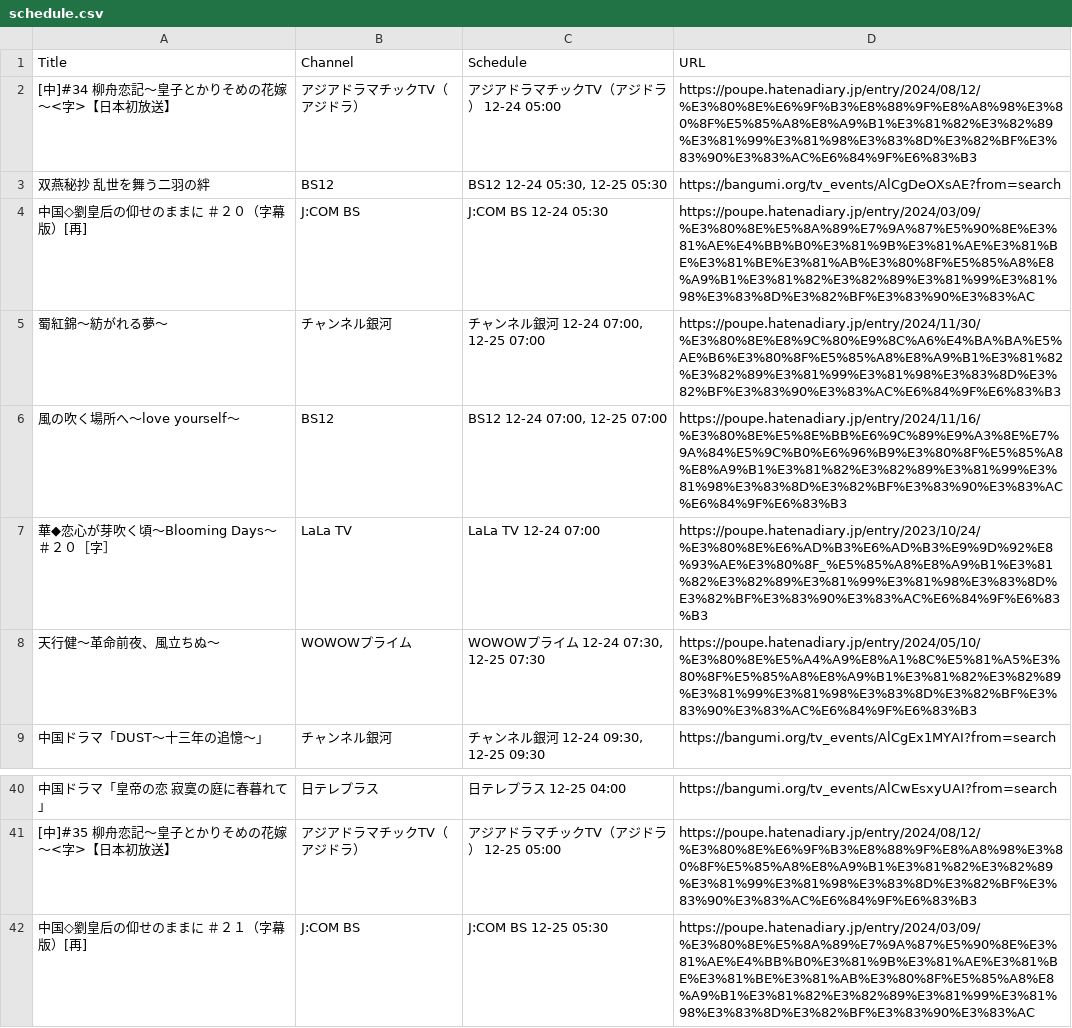
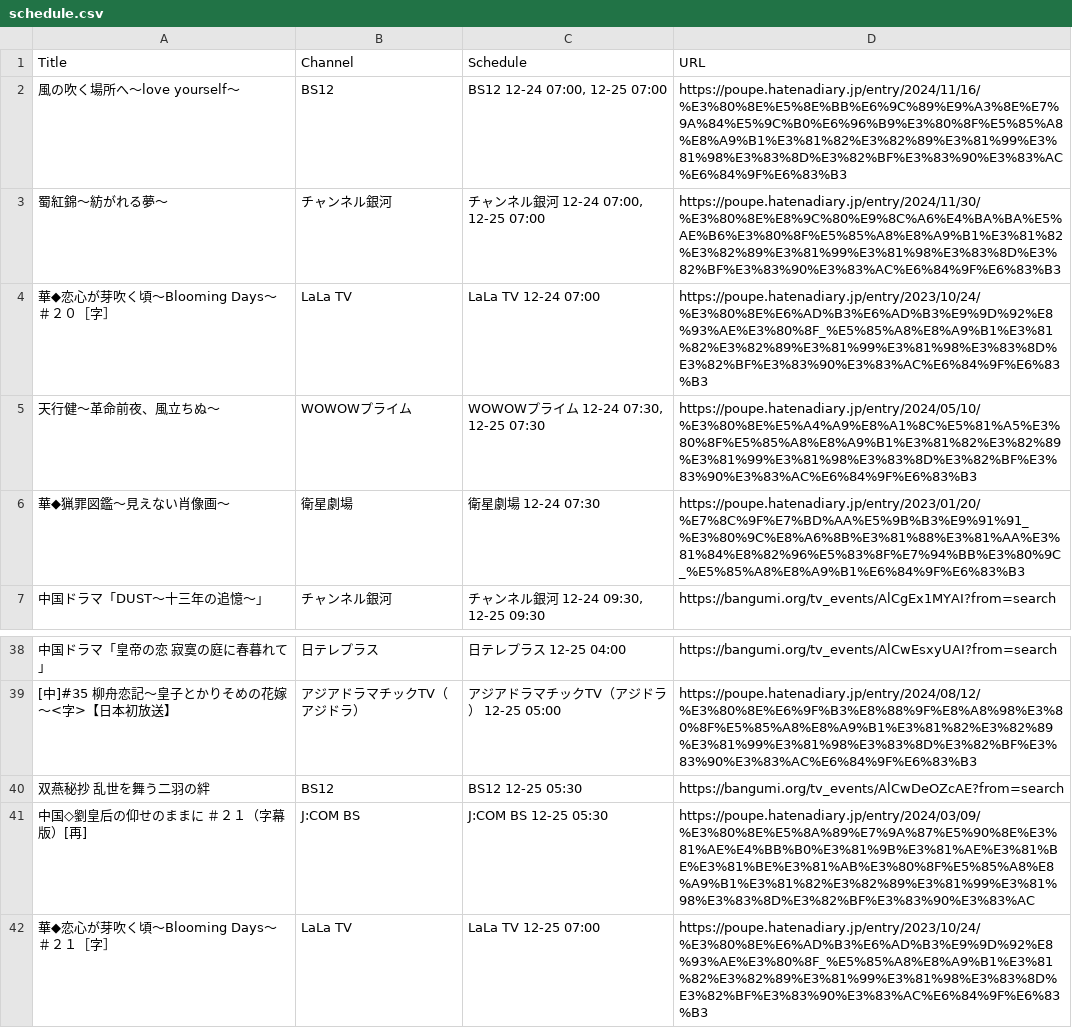
Before and after one commit to huazishanben7-afk/china-drama-app, a CSV file: public/data/schedule.csv, drawn as a sheet; only a part is shown, gaps mark what is left out; the shorter side is filled out with more unchanged rows.

```diff
--- a/public/data/schedule.csv
+++ b/public/data/schedule.csv
@@ -1,9 +1,7 @@
 Title,Channel,Schedule,URL
-"[中]#34 柳舟恋記〜皇子とかりそめの花嫁〜<字>【日本初放送】","アジアドラマチックTV（アジドラ）","アジアドラマチックTV（アジドラ） 12-24 05:00","https://poupe.hatenadiary.jp/entry/2024/08/12/%E3%80%8E%E6%9F%B3%E8%88%9F%E8%A8%98%E3%80%8F%E5%85%A8%E8%A9%B1%E3%81%82%E3%82%89%E3%81%99%E3%81%98%E3%83%8D%E3%82%BF%E3%83%90%E3%83%AC%E6%84%9F%E6%83%B3"
-"双燕秘抄 乱世を舞う二羽の絆","BS12","BS12 12-24 05:30, 12-25 05:30","https://bangumi.org/tv_events/AlCgDeOXsAE?from=search"
-"中国◇劉皇后の仰せのままに　＃２０（字幕版）[再]","J:COM BS","J:COM BS 12-24 05:30","https://poupe.hatenadiary.jp/entry/2024/03/09/%E3%80%8E%E5%8A%89%E7%9A%87%E5%90%8E%E3%81%AE%E4%BB%B0%E3%81%9B%E3%81%AE%E3%81%BE%E3%81%BE%E3%81%AB%E3%80%8F%E5%85%A8%E8%A9%B1%E3%81%82%E3%82%89%E3%81%99%E3%81%98%E3%83%8D%E3%82%BF%E3%83%90%E3%83%AC"
+"風の吹く場所へ〜love yourself〜","BS12","BS12 12-24 07:00, 12-25 07:00","https://poupe.hatenadiary.jp/entry/2024/11/16/%E3%80%8E%E5%8E%BB%E6%9C%89%E9%A3%8E%E7%9A%84%E5%9C%B0%E6%96%B9%E3%80%8F%E5%85%A8%E8%A9%B1%E3%81%82%E3%82%89%E3%81%99%E3%81%98%E3%83%8D%E3%82%BF%E3%83%90%E3%83%AC%E6%84%9F%E6%83%B3"
 "蜀紅錦〜紡がれる夢〜","チャンネル銀河","チャンネル銀河 12-24 07:00, 12-25 07:00","https://poupe.hatenadiary.jp/entry/2024/11/30/%E3%80%8E%E8%9C%80%E9%8C%A6%E4%BA%BA%E5%AE%B6%E3%80%8F%E5%85%A8%E8%A9%B1%E3%81%82%E3%82%89%E3%81%99%E3%81%98%E3%83%8D%E3%82%BF%E3%83%90%E3%83%AC%E6%84%9F%E6%83%B3"
-"風の吹く場所へ〜love yourself〜","BS12","BS12 12-24 07:00, 12-25 07:00","https://poupe.hatenadiary.jp/entry/2024/11/16/%E3%80%8E%E5%8E%BB%E6%9C%89%E9%A3%8E%E7%9A%84%E5%9C%B0%E6%96%B9%E3%80%8F%E5%85%A8%E8%A9%B1%E3%81%82%E3%82%89%E3%81%99%E3%81%98%E3%83%8D%E3%82%BF%E3%83%90%E3%83%AC%E6%84%9F%E6%83%B3"
 "華◆恋心が芽吹く頃〜Blooming Days〜＃２０［字］","LaLa TV","LaLa TV 12-24 07:00","https://poupe.hatenadiary.jp/entry/2023/10/24/%E3%80%8E%E6%AD%B3%E6%AD%B3%E9%9D%92%E8%93%AE%E3%80%8F_%E5%85%A8%E8%A9%B1%E3%81%82%E3%82%89%E3%81%99%E3%81%98%E3%83%8D%E3%82%BF%E3%83%90%E3%83%AC%E6%84%9F%E6%83%B3"
 "天行健〜革命前夜、風立ちぬ〜","WOWOWプライム","WOWOWプライム 12-24 07:30, 12-25 07:30","https://poupe.hatenadiary.jp/entry/2024/05/10/%E3%80%8E%E5%A4%A9%E8%A1%8C%E5%81%A5%E3%80%8F%E5%85%A8%E8%A9%B1%E3%81%82%E3%82%89%E3%81%99%E3%81%98%E3%83%8D%E3%82%BF%E3%83%90%E3%83%AC%E6%84%9F%E6%83%B3"
+"華◆猟罪図鑑〜見えない肖像画〜","衛星劇場","衛星劇場 12-24 07:30","https://poupe.hatenadiary.jp/entry/2023/01/20/%E7%8C%9F%E7%BD%AA%E5%9B%B3%E9%91%91_%E3%80%9C%E8%A6%8B%E3%81%88%E3%81%AA%E3%81%84%E8%82%96%E5%83%8F%E7%94%BB%E3%80%9C_%E5%85%A8%E8%A9%B1%E6%84%9F%E6%83%B3"
 "中国ドラマ「DUST〜十三年の追憶〜」","チャンネル銀河","チャンネル銀河 12-24 09:30, 12-25 09:30","https://bangumi.org/tv_events/AlCgEx1MYAI?from=search"
@@ -41,2 +39,3 @@
 "[中]#35 柳舟恋記〜皇子とかりそめの花嫁〜<字>【日本初放送】","アジアドラマチックTV（アジドラ）","アジアドラマチックTV（アジドラ） 12-25 05:00","https://poupe.hatenadiary.jp/entry/2024/08/12/%E3%80%8E%E6%9F%B3%E8%88%9F%E8%A8%98%E3%80%8F%E5%85%A8%E8%A9%B1%E3%81%82%E3%82%89%E3%81%99%E3%81%98%E3%83%8D%E3%82%BF%E3%83%90%E3%83%AC%E6%84%9F%E6%83%B3"
+"双燕秘抄 乱世を舞う二羽の絆","BS12","BS12 12-25 05:30","https://bangumi.org/tv_events/AlCwDeOZcAE?from=search"
 "中国◇劉皇后の仰せのままに　＃２１（字幕版）[再]","J:COM BS","J:COM BS 12-25 05:30","https://poupe.hatenadiary.jp/entry/2024/03/09/%E3%80%8E%E5%8A%89%E7%9A%87%E5%90%8E%E3%81%AE%E4%BB%B0%E3%81%9B%E3%81%AE%E3%81%BE%E3%81%BE%E3%81%AB%E3%80%8F%E5%85%A8%E8%A9%B1%E3%81%82%E3%82%89%E3%81%99%E3%81%98%E3%83%8D%E3%82%BF%E3%83%90%E3%83%AC"
```
Also changed, not shown: 2 other files.
